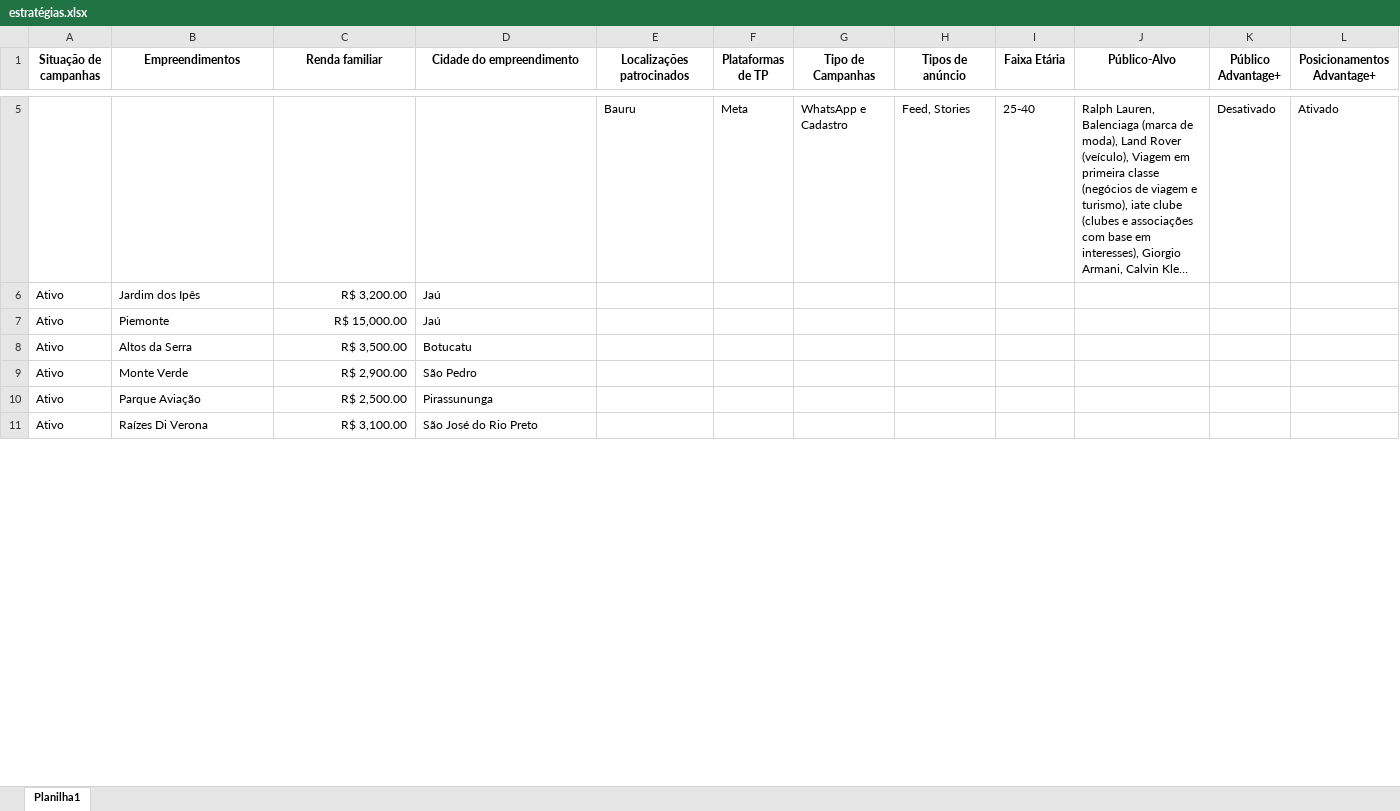
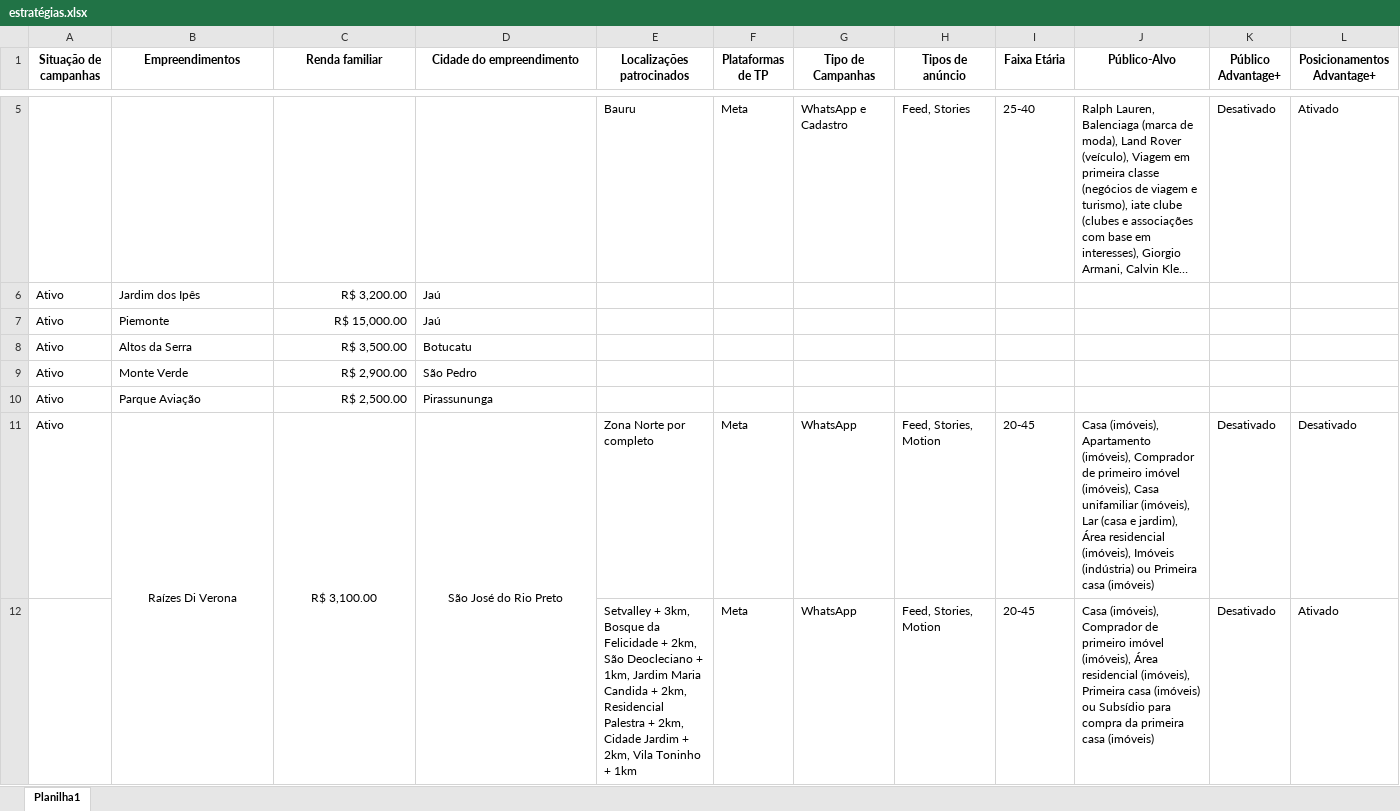
Before and after one commit to mktecovita-dotcom/ecovita, an Excel workbook: estratégias.xlsx, sheet Planilha1, drawn as a sheet; only a part is shown, gaps mark what is left out; long unchanged cells end in …; values as stored, in another font and other column widths than the file's, no borders; the diff covers the shown part only; the diff names each change by its address in the sheet, - before the commit and + after, or states it on an @@ line.

Commit message:
Add files via upload

```diff
--- a/estratégias.xlsx (sheet Planilha1)
+++ b/estratégias.xlsx (sheet Planilha1)
-B11 alignment: left
+B11 alignment: center
+B11:B13 merged
-C11 alignment: right
+C11 alignment: center
+C11:C13 merged
-D11 alignment: left
+D11 alignment: center
+D11:D13 merged
-E11 (Localizações patrocinados): (empty)
+E11 (Localizações patrocinados): Zona Norte por completo
-F11 (Plataformas de TP): (empty)
+F11 (Plataformas de TP): Meta
-G11 (Tipo de Campanhas): (empty)
+G11 (Tipo de Campanhas): WhatsApp
-H11 (Tipos de anúncio): (empty)
+H11 (Tipos de anúncio): Feed, Stories, Motion
-I11 (Faixa Etária): (empty)
+I11 (Faixa Etária): 20-45
-J11 (Público-Alvo): (empty)
+J11 (Público-Alvo): Casa (imóveis), Apartamento (imóveis), Comprador de primeiro imóvel (imóveis), Casa unifamiliar (imóveis), Lar (casa e jardim), Área residencial (imóveis), Imóveis (indústria) ou Primeira casa (imóveis)
-K11 (Público Advantage+): (empty)
+K11 (Público Advantage+): Desativado
-L11 (Posicionamentos Advantage+): (empty)
+L11 (Posicionamentos Advantage+): Desativado
+row 12:  |  |  |  | Setvalley + 3km, Bosque da Felicidade + 2km, São Deocleciano + 1km, Jardim Maria Candida + 2km, Residencial Palestra + 2km, Cidade Jardim + 2km, Vila Toninho + 1km | Meta | WhatsApp | Feed, Stories, Motion | 20-45 | Casa (imóveis), Comprador de primeiro imóvel (imóveis), Área residencial (imóveis), Primeira casa (imóveis) ou Subsídio para compra da primeira casa (imóveis) | Desativado | Ativado
```
Also changed, not shown: 7 added rows, 8 edited cells, cell formats and merged cells elsewhere in this sheet.
